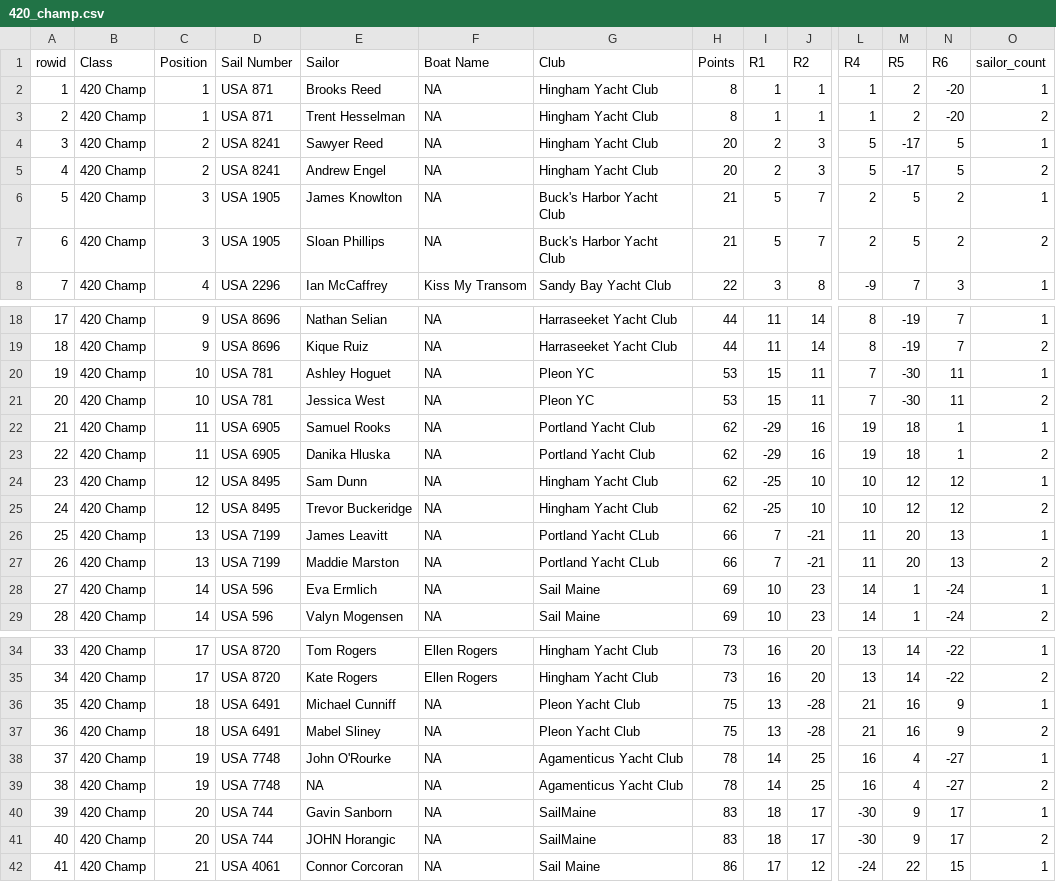
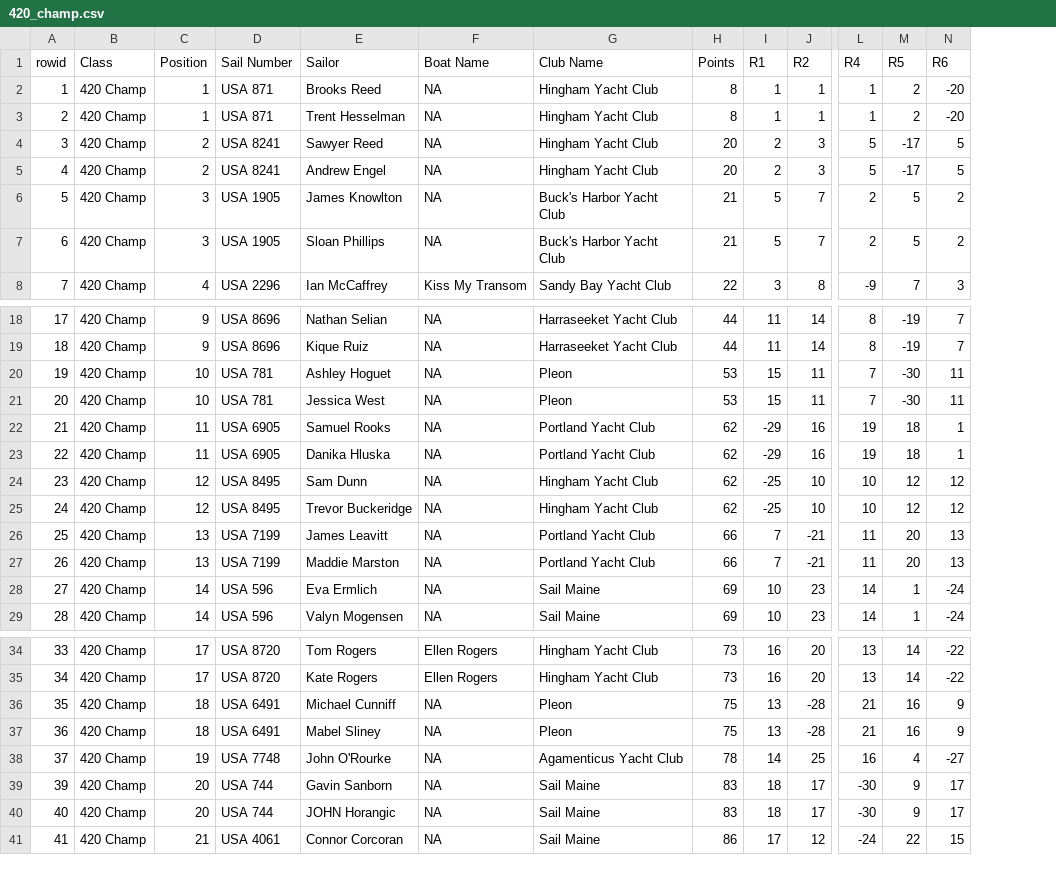
Before and after one commit to batpigandme/mjrw-2019, a CSV file: data/clean/420_champ.csv, drawn as a sheet; only a part is shown, gaps mark what is left out; removed rows and columns are numbered as before the commit, all else as after; rows hold the shown columns only; the diff covers the shown part only; the diff names each change by its address in the sheet, - before the commit and + after, or states it on an @@ line.

```diff
--- a/data/clean/420_champ.csv
+++ b/data/clean/420_champ.csv
-column O (sailor_count), rows 2-8: 1 | 2 | 1 | 2 | 1 | 2 | 1; rows 18-29: 1 | 2 | 1 | 2 | 1 | 2 | 1 | 2 | 1 | 2 | 1 | 2; rows 34-38: 1 | 2 | 1 | 2 | 1; rows 40-42: 1 | 2 | 1
-G1: Club
+G1: Club Name
-G20:G21 (Club Name): Pleon YC
+G20:G21 (Club Name): Pleon
-G26:G27 (Club Name): Portland Yacht CLub
+G26:G27 (Club Name): Portland Yacht Club
-G36:G37 (Club Name): Pleon Yacht Club
+G36:G37 (Club Name): Pleon
-row 39: 38 | 420 Champ | 19 | USA 7748 | NA | NA | Agamenticus Yacht Club | 78 | 14 | 25 | 16 | 4 | -27 | 2
-G39:G40 (Club Name): SailMaine
+G39:G40 (Club Name): Sail Maine
```
Also changed, not shown: 1 removed row and 9 edited cells elsewhere in this file, data/clean/420_green.csv, data/clean/laser.csv, 2 other files.
